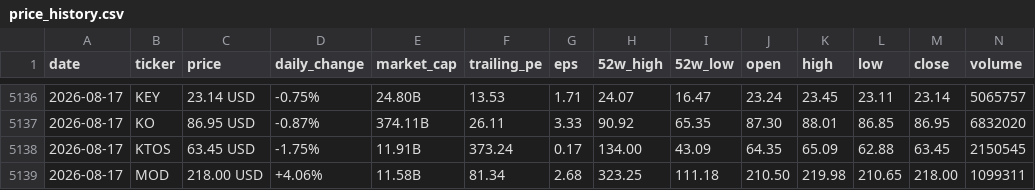
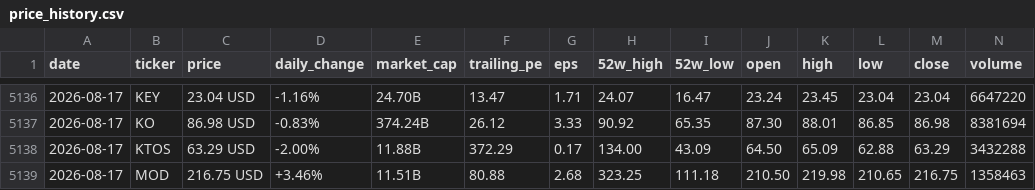
Before and after one commit to parkjunhee0510/pkrich, a CSV file: output/data/price_history.csv, drawn as a sheet; only a part is shown, gaps mark what is left out; the diff covers the shown part only.

```diff
--- a/output/data/price_history.csv
+++ b/output/data/price_history.csv
@@ -5136,4 +5136,4 @@ date,ticker,price,daily_change,market_cap,trailing_pe,eps,52w_high,52w_low,open,
-2026-08-17,KEY,23.14 USD,-0.75%,24.80B,13.53,1.71,24.07,16.47,23.24,23.45,23.11,23.14,5065757
-2026-08-17,KO,86.95 USD,-0.87%,374.11B,26.11,3.33,90.92,65.35,87.30,88.01,86.85,86.95,6832020
-2026-08-17,KTOS,63.45 USD,-1.75%,11.91B,373.24,0.17,134.00,43.09,64.35,65.09,62.88,63.45,2150545
-2026-08-17,MOD,218.00 USD,+4.06%,11.58B,81.34,2.68,323.25,111.18,210.50,219.98,210.65,218.00,1099311
+2026-08-17,KEY,23.04 USD,-1.16%,24.70B,13.47,1.71,24.07,16.47,23.24,23.45,23.04,23.04,6647220
+2026-08-17,KO,86.98 USD,-0.83%,374.24B,26.12,3.33,90.92,65.35,87.30,88.01,86.85,86.98,8381694
+2026-08-17,KTOS,63.29 USD,-2.00%,11.88B,372.29,0.17,134.00,43.09,64.50,65.09,62.88,63.29,3432288
+2026-08-17,MOD,216.75 USD,+3.46%,11.51B,80.88,2.68,323.25,111.18,210.50,219.98,210.65,216.75,1358463
```
Also changed, not shown: 1 added row, 1 removed row and 116 edited cells elsewhere in this file, 52 other files.
